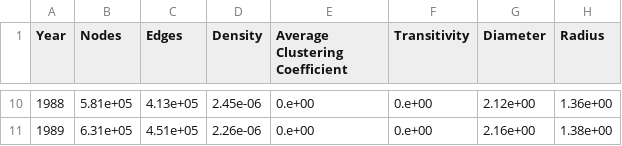
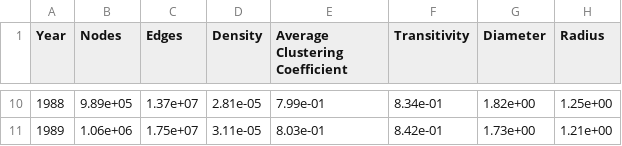
Before and after one commit to kdd-lab/2020_Ricciarelli, a CSV file: datasets/weighted_coauthors_networks/1980/statistics_1980_1989.csv, drawn as a sheet; only a part is shown, gaps mark what is left out; the diff covers the shown part only.

Commit message:
Updated statistics for coauthors networks from 1980 to 1989

```diff
--- a/datasets/weighted_coauthors_networks/1980/statistics_1980_1989.csv
+++ b/datasets/weighted_coauthors_networks/1980/statistics_1980_1989.csv
@@ -10,2 +10,2 @@ Year,Nodes,Edges,Density,Average Clustering Coefficient,Transitivity,Diameter,Ra
-1988,5.81e+05,4.13e+05,2.45e-06,0.e+00,0.e+00,2.12e+00,1.36e+00
-1989,6.31e+05,4.51e+05,2.26e-06,0.e+00,0.e+00,2.16e+00,1.38e+00
+1988,9.89e+05,1.37e+07,2.81e-05,7.99e-01,8.34e-01,1.82e+00,1.25e+00
+1989,1.06e+06,1.75e+07,3.11e-05,8.03e-01,8.42e-01,1.73e+00,1.21e+00
```
Also changed, not shown: 55 edited cells elsewhere in this file, 1 other file.
